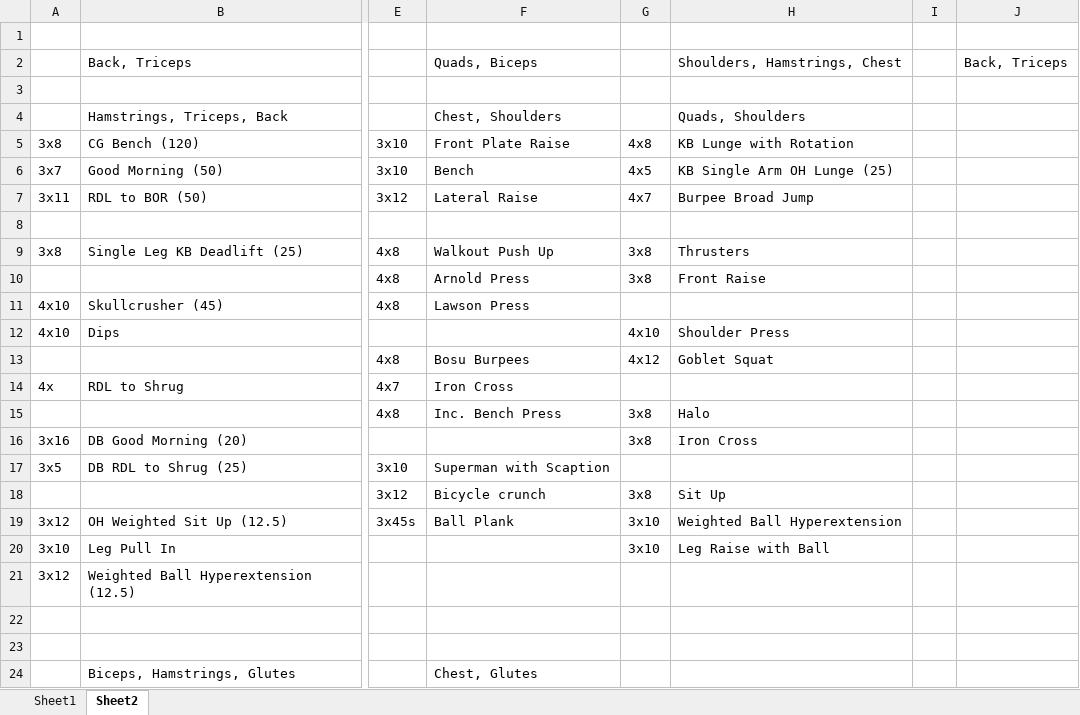
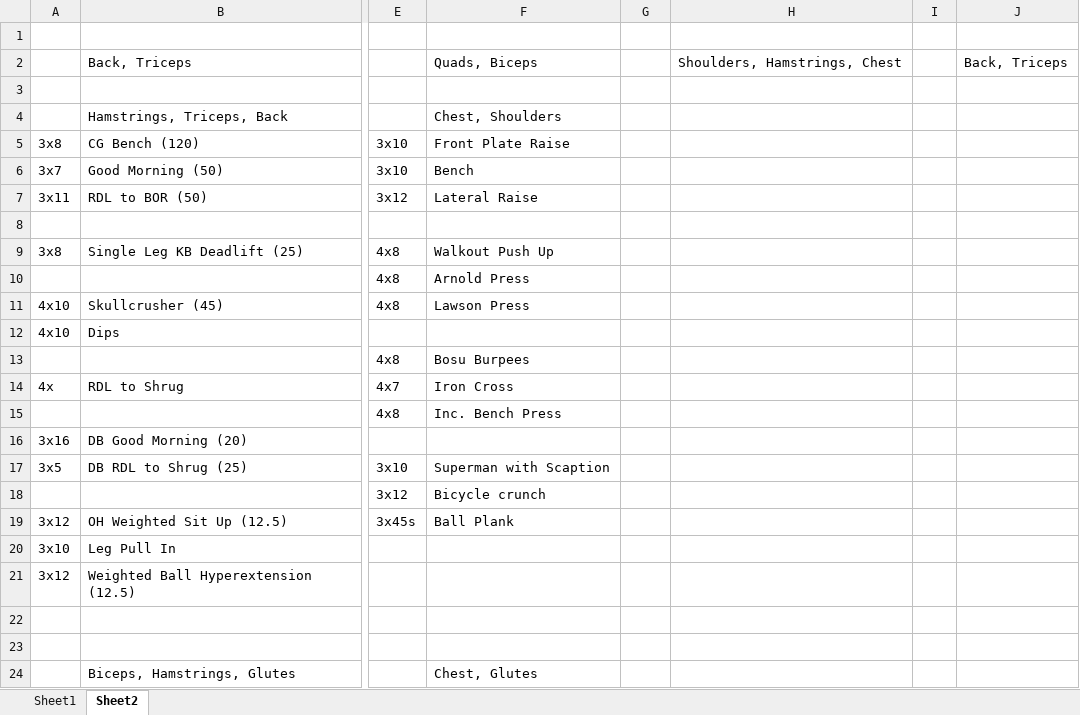
Before and after one commit to natemilner/natemilner.github.io, an Excel workbook: docs/wo.xlsx, sheet Sheet2, drawn as a sheet; only a part is shown, gaps mark what is left out; values as stored, in another font and other column widths than the file's, no borders; the diff covers the shown part only; the diff names each change by its address in the sheet, - before the commit and + after, or states it on an @@ line.

```diff
--- a/docs/wo.xlsx (sheet Sheet2)
+++ b/docs/wo.xlsx (sheet Sheet2)
-H4: Quads, Shoulders
+H4: (empty)
-G5: 4x8
+G5: (empty)
-H5: KB Lunge with Rotation
+H5: (empty)
-G6: 4x5
+G6: (empty)
-H6: KB Single Arm OH Lunge (25)
+H6: (empty)
-G7: 4x7
+G7: (empty)
-H7: Burpee Broad Jump
+H7: (empty)
-G9:G10: 3x8
+G9:G10: (empty)
-H9: Thrusters
+H9: (empty)
-H10: Front Raise
+H10: (empty)
-G12: 4x10
+G12: (empty)
-H12: Shoulder Press
+H12: (empty)
-G13: 4x12
+G13: (empty)
-H13: Goblet Squat
+H13: (empty)
-G15:G16: 3x8
+G15:G16: (empty)
-H15: Halo
+H15: (empty)
-H16: Iron Cross
+H16: (empty)
-G18: 3x8
+G18: (empty)
-H18: Sit Up
+H18: (empty)
-G19:G20: 3x10
+G19:G20: (empty)
-H19: Weighted Ball Hyperextension
+H19: (empty)
-H20: Leg Raise with Ball
+H20: (empty)
```
Also changed, not shown: 4 added rows, 4 removed rows, 1 moved row and 18 edited cells elsewhere in this sheet, 1 other file.
